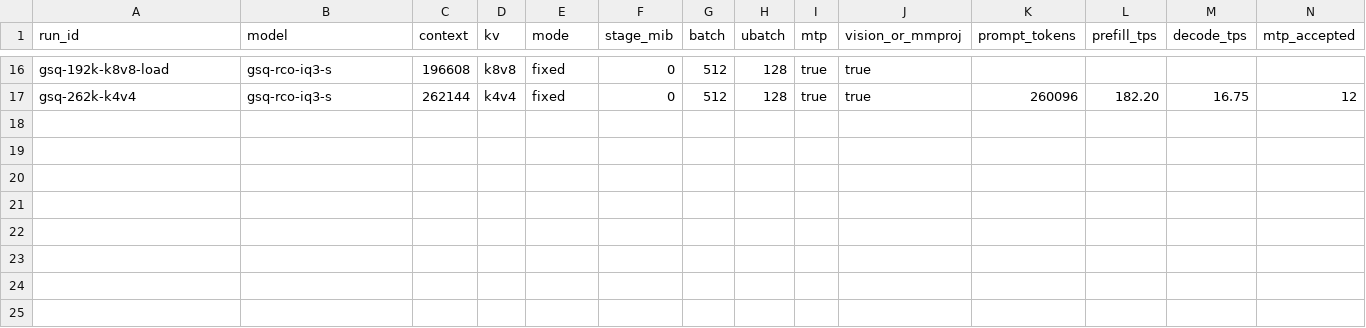
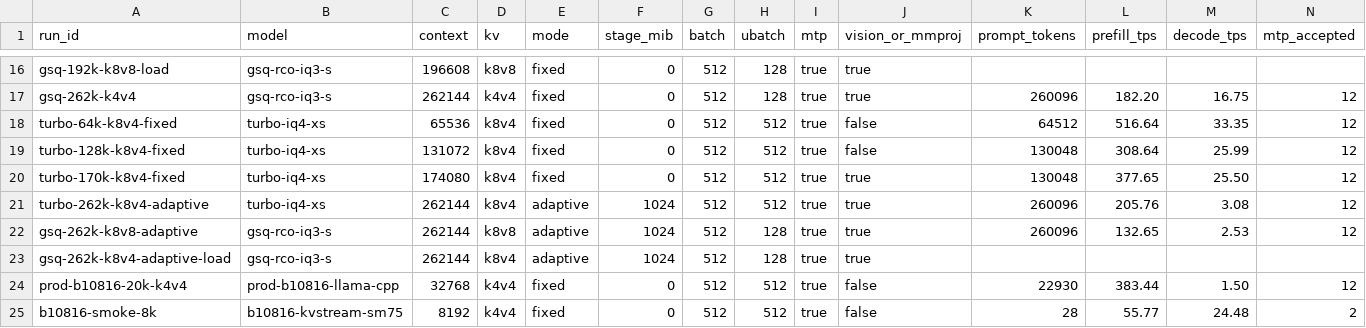
Before and after one commit to kael-odin/2080ti-22G-kvmem-qwen3.8-27B-256K-36.6toks, a CSV file: results/benchmark-summary.csv, drawn as a sheet; only a part is shown, gaps mark what is left out; rows hold the shown columns only; the diff names each change by its address in the sheet, - before the commit and + after, or states it on an @@ line.

```diff
--- a/results/benchmark-summary.csv
+++ b/results/benchmark-summary.csv
+row 18: turbo-64k-k8v4-fixed | turbo-iq4-xs | 65536 | k8v4 | fixed | 0 | 512 | 512 | true | false | 64512 | 516.64 | 33.35 | 12
+row 19: turbo-128k-k8v4-fixed | turbo-iq4-xs | 131072 | k8v4 | fixed | 0 | 512 | 512 | true | false | 130048 | 308.64 | 25.99 | 12
+row 20: turbo-170k-k8v4-fixed | turbo-iq4-xs | 174080 | k8v4 | fixed | 0 | 512 | 512 | true | true | 130048 | 377.65 | 25.50 | 12
+row 21: turbo-262k-k8v4-adaptive | turbo-iq4-xs | 262144 | k8v4 | adaptive | 1024 | 512 | 512 | true | true | 260096 | 205.76 | 3.08 | 12
+row 22: gsq-262k-k8v8-adaptive | gsq-rco-iq3-s | 262144 | k8v8 | adaptive | 1024 | 512 | 128 | true | true | 260096 | 132.65 | 2.53 | 12
+row 23: gsq-262k-k8v4-adaptive-load | gsq-rco-iq3-s | 262144 | k8v4 | adaptive | 1024 | 512 | 128 | true | true
+row 24: prod-b10816-20k-k4v4 | prod-b10816-llama-cpp | 32768 | k4v4 | fixed | 0 | 512 | 512 | true | false | 22930 | 383.44 | 1.50 | 12
+row 25: b10816-smoke-8k | b10816-kvstream-sm75 | 8192 | k4v4 | fixed | 0 | 512 | 512 | true | false | 28 | 55.77 | 24.48 | 2
```
Also changed, not shown: 6 other files.
